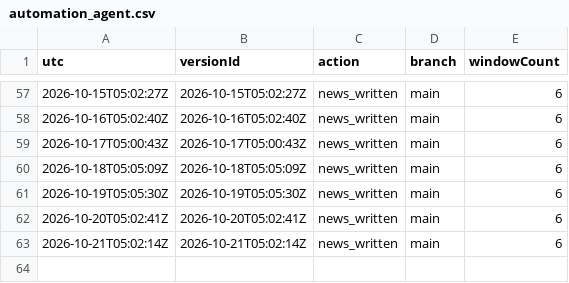
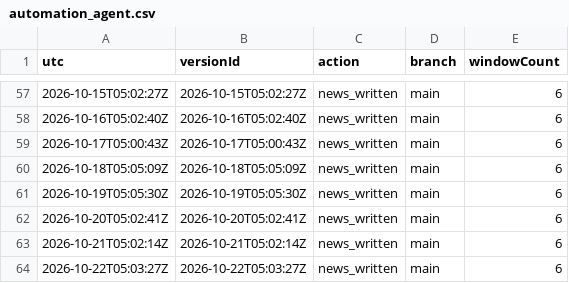
Before and after one commit to KNB1080p/Greed_V3_Ops, a CSV file: ops/logs/automation_agent.csv, drawn as a sheet; only a part is shown, gaps mark what is left out; the diff names each change by its address in the sheet, - before the commit and + after, or states it on an @@ line.

```diff
--- a/ops/logs/automation_agent.csv
+++ b/ops/logs/automation_agent.csv
+row 64: 2026-10-22T05:03:27Z | 2026-10-22T05:03:27Z | news_written | main | 6
```
Also changed, not shown: 1 other file.
